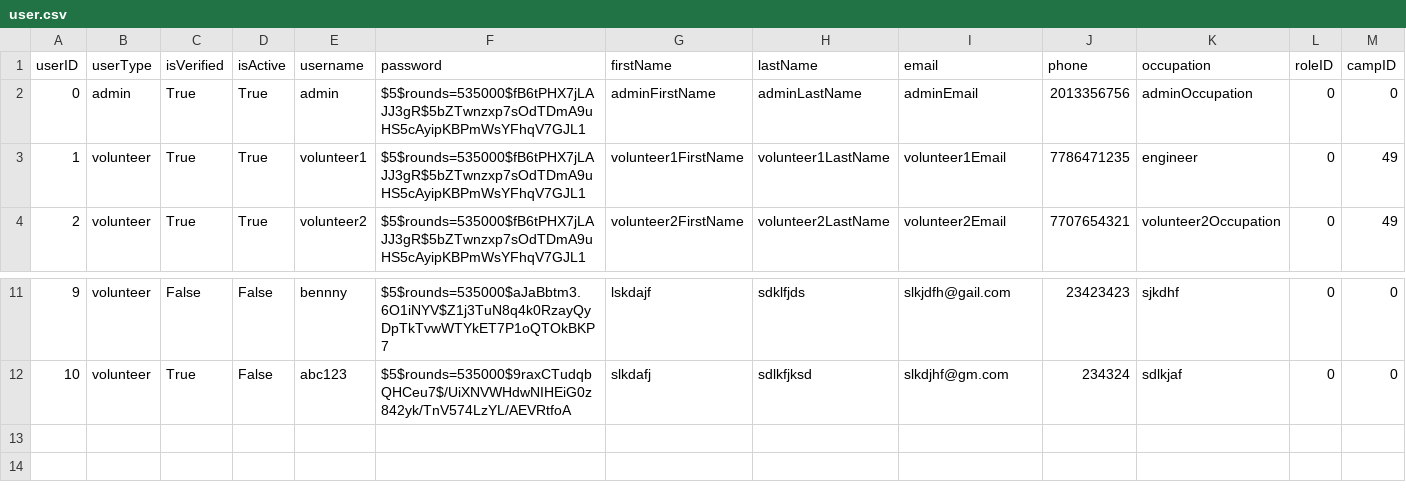
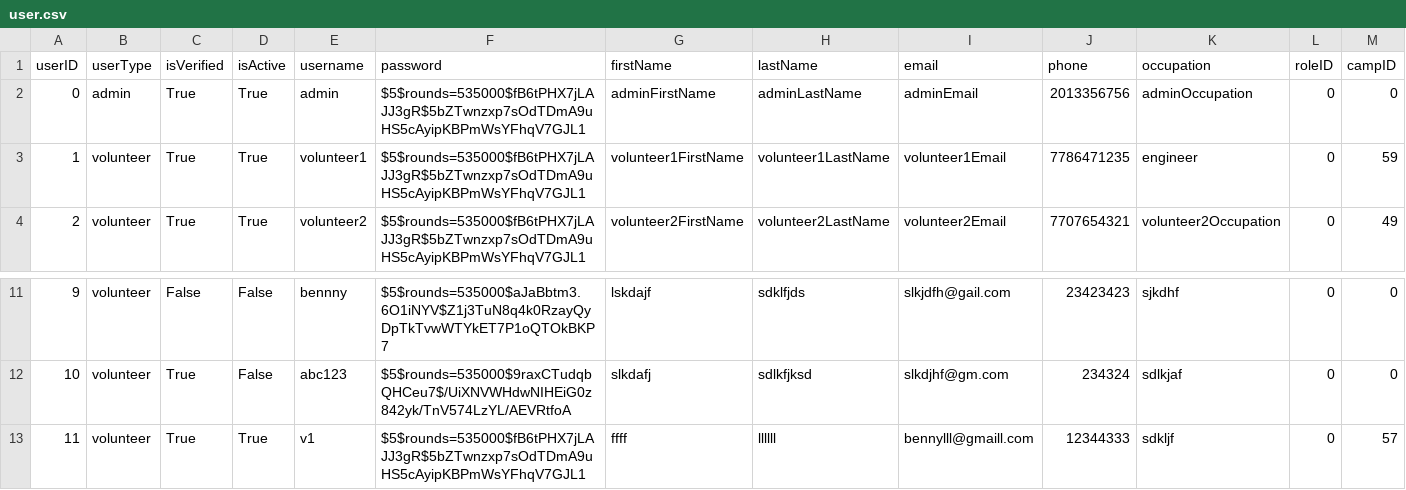
Before and after one commit to bennylao/ucl-humanitarian-management-system-CLI, a CSV file: humanitarian_management_system/data/user.csv, drawn as a sheet; only a part is shown, gaps mark what is left out.

Commit message:
join/change camp is fixed

```diff
--- a/humanitarian_management_system/data/user.csv
+++ b/humanitarian_management_system/data/user.csv
@@ -2,3 +2,3 @@ userID,userType,isVerified,isActive,username,password,firstName,lastName,email,p
 0,admin,True,True,admin,$5$rounds=535000$fB6tPHX7jLAJJ3gR$5bZTwnzxp7sOdTDmA9uHS5cAyipKBPmWsYFhqV7GJL1,adminFirstName,adminLastName,adminEmail,2013356756,adminOccupation,0,0
-1,volunteer,True,True,volunteer1,$5$rounds=535000$fB6tPHX7jLAJJ3gR$5bZTwnzxp7sOdTDmA9uHS5cAyipKBPmWsYFhqV7GJL1,volunteer1FirstName,volunteer1LastName,volunteer1Email,7786471235,engineer,0,49
+1,volunteer,True,True,volunteer1,$5$rounds=535000$fB6tPHX7jLAJJ3gR$5bZTwnzxp7sOdTDmA9uHS5cAyipKBPmWsYFhqV7GJL1,volunteer1FirstName,volunteer1LastName,volunteer1Email,7786471235,engineer,0,59
 2,volunteer,True,True,volunteer2,$5$rounds=535000$fB6tPHX7jLAJJ3gR$5bZTwnzxp7sOdTDmA9uHS5cAyipKBPmWsYFhqV7GJL1,volunteer2FirstName,volunteer2LastName,volunteer2Email,7707654321,volunteer2Occupation,0,49
@@ -12 +12,2 @@ userID,userType,isVerified,isActive,username,password,firstName,lastName,email,p
 10,volunteer,True,False,abc123,$5$rounds=535000$9raxCTudqbQHCeu7$/UiXNVWHdwNIHEiG0z842yk/TnV574LzYL/AEVRtfoA,slkdafj,sdlkfjksd,slkdjhf@gm.com,234324,sdlkjaf,0,0
+11,volunteer,True,True,v1,$5$rounds=535000$fB6tPHX7jLAJJ3gR$5bZTwnzxp7sOdTDmA9uHS5cAyipKBPmWsYFhqV7GJL1,ffff,llllll,bennylll@gmaill.com,12344333,sdkljf,0,57
```
Also changed, not shown: humanitarian_management_system/data/camp.csv, 8 other files.
